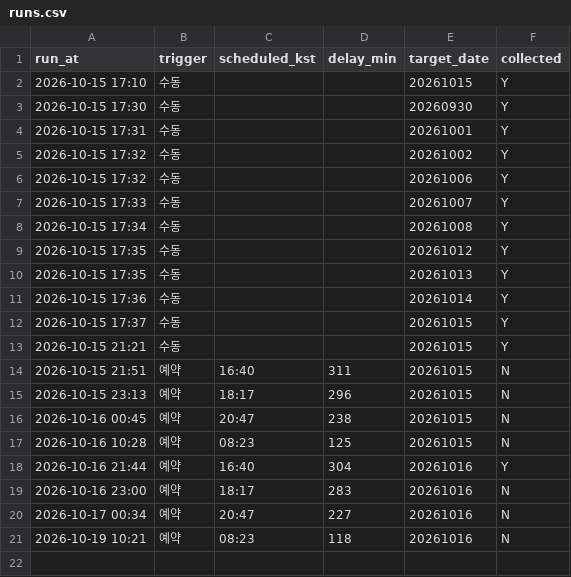
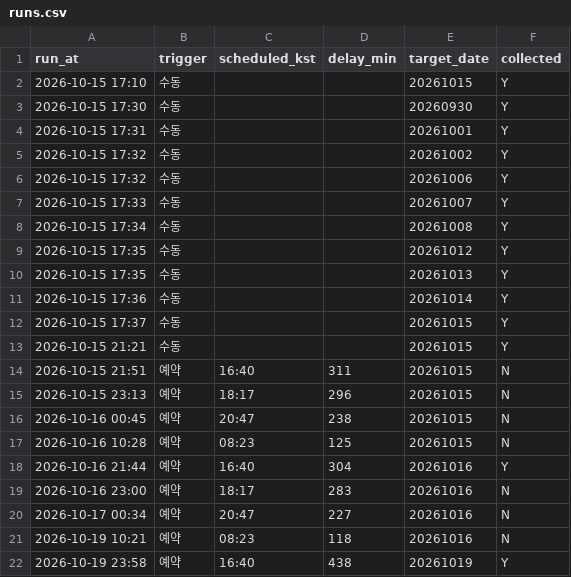
Before and after one commit to themoka7/myMoney, a CSV file: data/runs.csv, drawn as a sheet.

```diff
--- a/data/runs.csv
+++ b/data/runs.csv
@@ -21 +21,2 @@ run_at,trigger,scheduled_kst,delay_min,target_date,collected
 2026-10-19 10:21,예약,08:23,118,20261016,N
+2026-10-19 23:58,예약,16:40,438,20261019,Y
```
Also changed, not shown: data/meta/sectors.csv, 5 other files.
